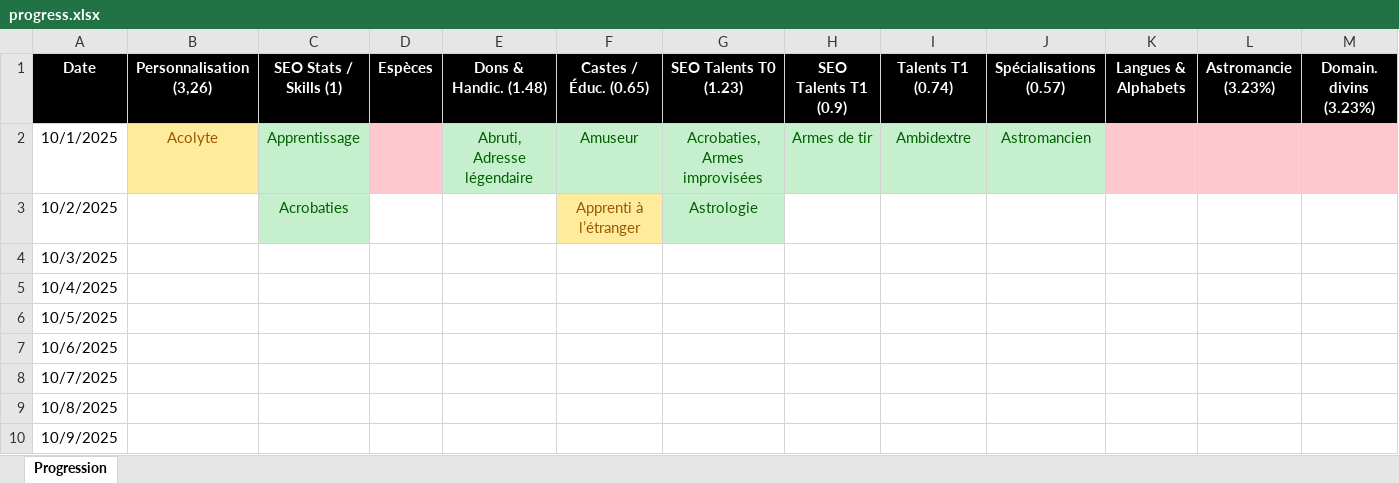
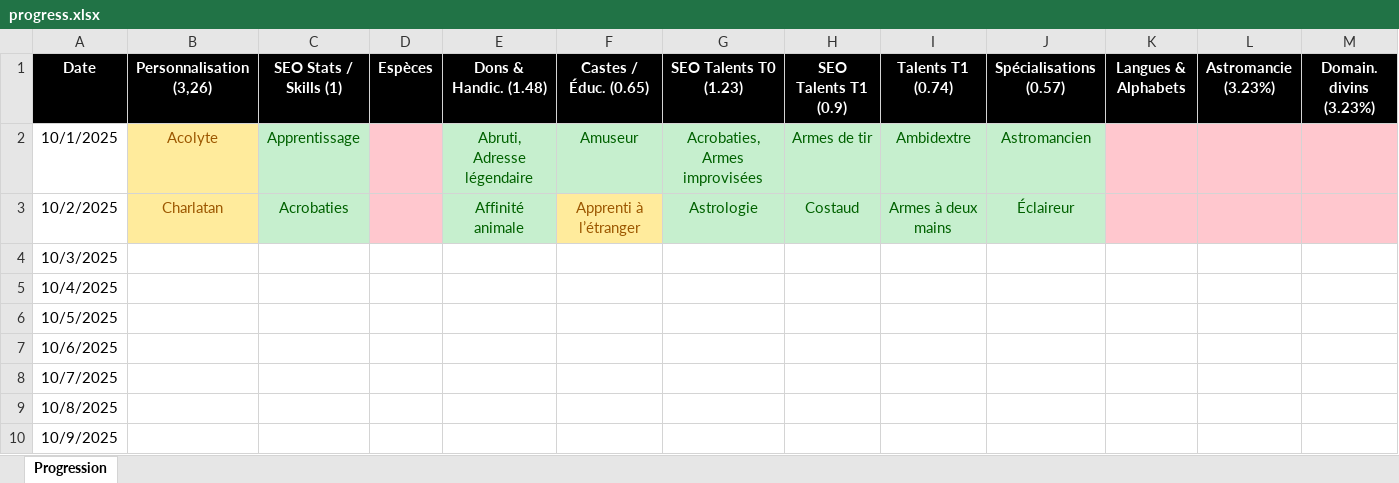
Before and after one commit to SkillCraftRPG/www, an Excel workbook: progress.xlsx, sheet Progression, drawn as a sheet; only a part is shown; values as stored, in another font and other column widths than the file's, no borders; the diff names each change by its address in the sheet, - before the commit and + after, or states it on an @@ line.

```diff
--- a/progress.xlsx (sheet Progression)
+++ b/progress.xlsx (sheet Progression)
-B3 (Personnalisation (3,26)): (empty)
+B3 (Personnalisation (3,26)): Charlatan
-B3 fill: none
+B3 fill: #FFEB9C
-D3 fill: none
+D3 fill: #FFC7CE
-E3 (Dons & Handic. (1.48)): (empty)
+E3 (Dons & Handic. (1.48)): Affinité animale
-E3 fill: none
+E3 fill: #C6EFCE
-H3 (SEO Talents T1 (0.9)): (empty)
+H3 (SEO Talents T1 (0.9)): Costaud
-H3:J3 fill: none
+H3:J3 fill: #C6EFCE
-I3 (Talents T1 (0.74)): (empty)
+I3 (Talents T1 (0.74)): Armes à deux mains
-J3 (Spécialisations (0.57)): (empty)
+J3 (Spécialisations (0.57)): Éclaireur
-K3:M3 fill: none
+K3:M3 fill: #FFC7CE
```
Also changed, not shown: 4 other files.
